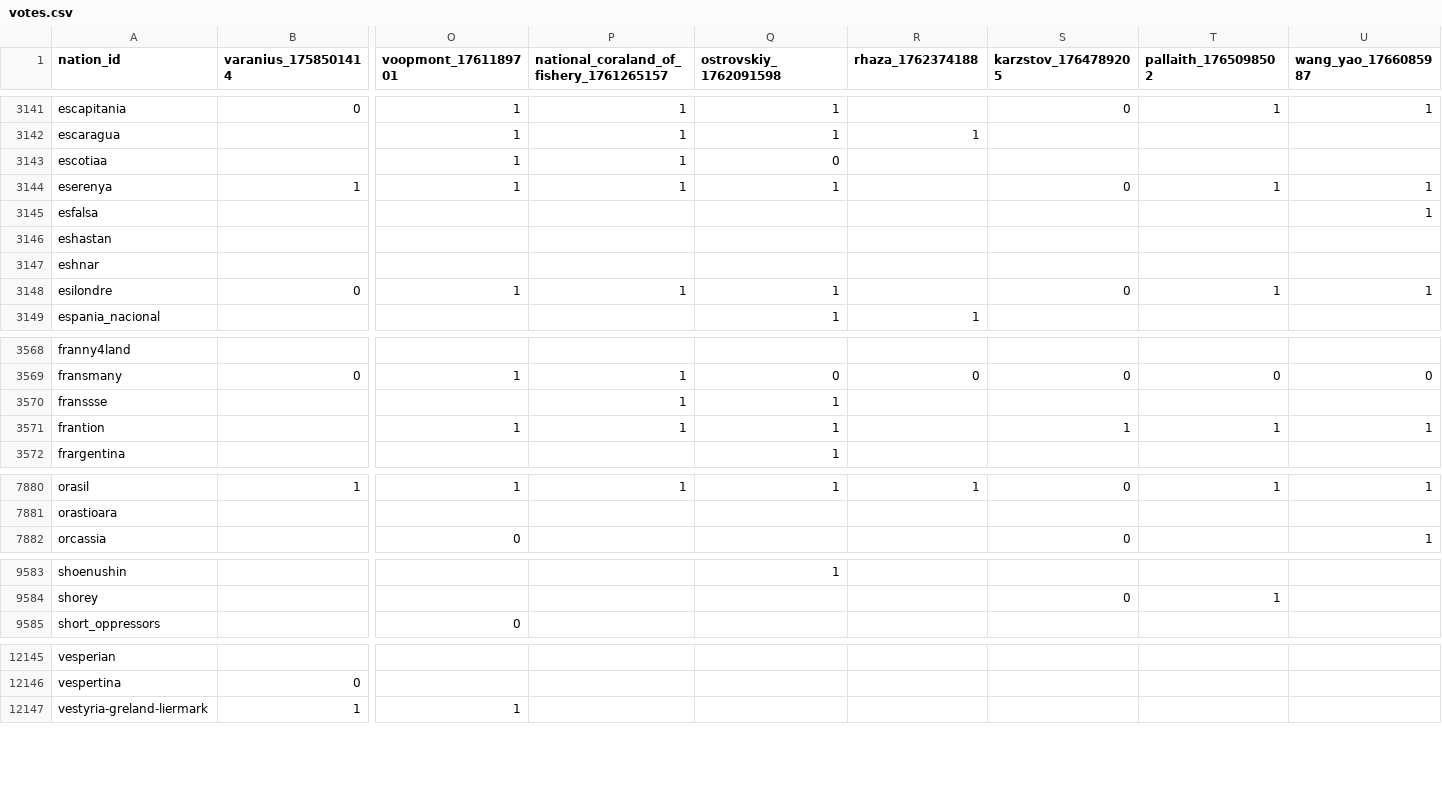
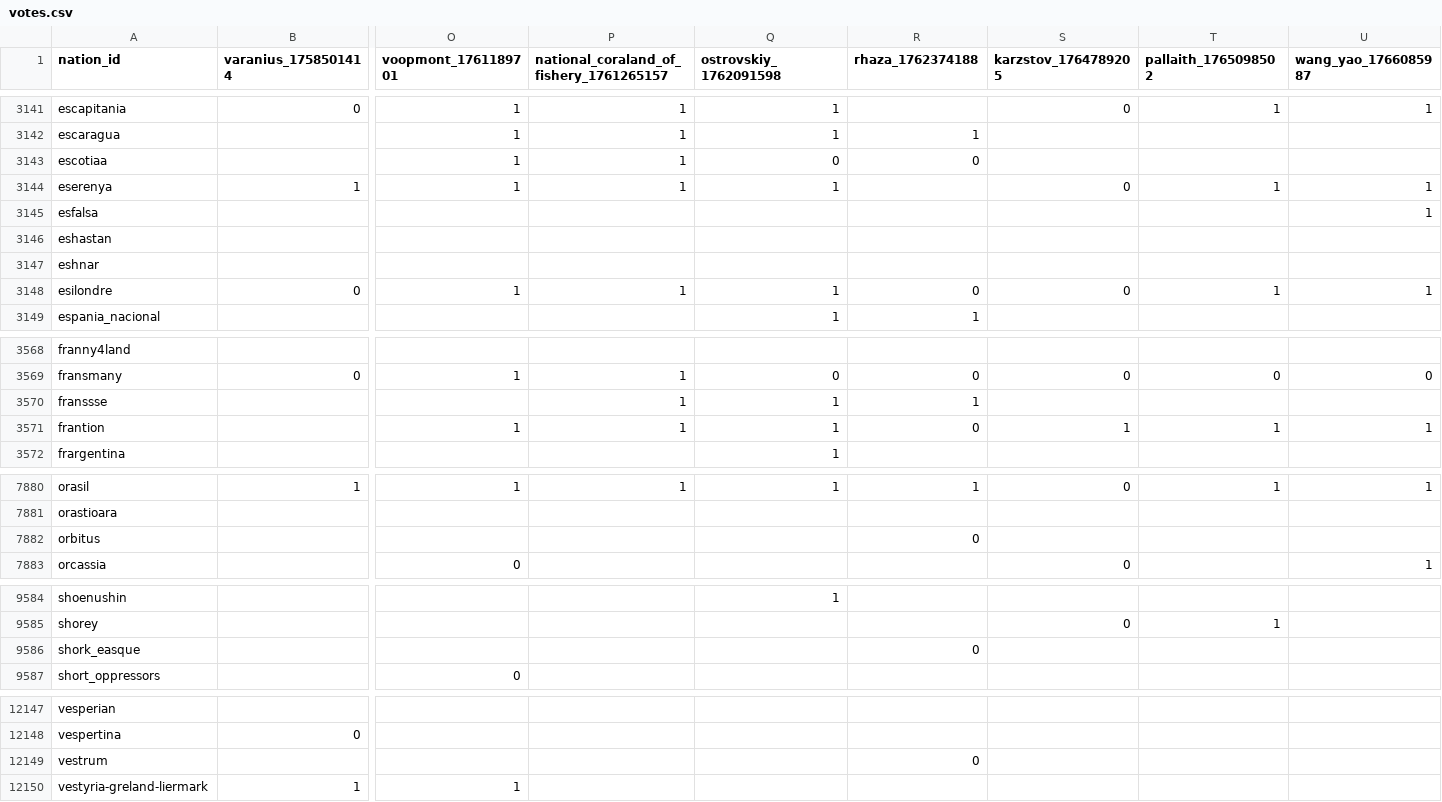
Before and after one commit to Bohaska/wa-voting-records, a CSV file: votes.csv, drawn as a sheet; only a part is shown, gaps mark what is left out; rows hold the shown columns only; the diff covers the shown part only; the diff names each change by its address in the sheet, - before the commit and + after, or states it on an @@ line.

Commit message:
UPDATE: Vote record CSV

```diff
--- a/votes.csv
+++ b/votes.csv
-R3143 (rhaza_1762374188): (empty)
+R3143 (rhaza_1762374188): 0
-R3148 (rhaza_1762374188): (empty)
+R3148 (rhaza_1762374188): 0
-R3570 (rhaza_1762374188): (empty)
+R3570 (rhaza_1762374188): 1
-R3571 (rhaza_1762374188): (empty)
+R3571 (rhaza_1762374188): 0
+row 7882: orbitus |  |  |  |  | 0
+row 9586: shork_easque |  |  |  |  | 0
+row 12149: vestrum |  |  |  |  | 0
```
Also changed, not shown: 59 edited cells elsewhere in this file, 1 other file.
